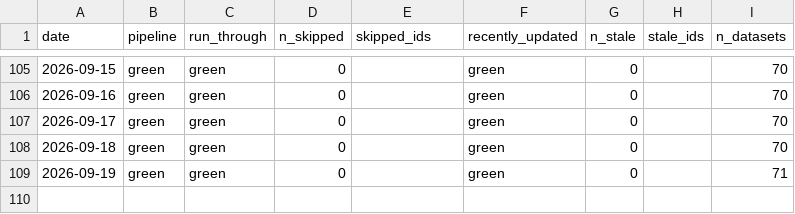
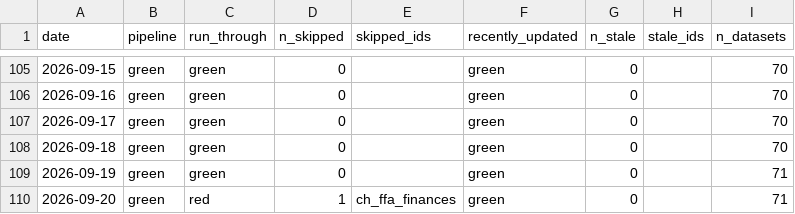
Before and after one commit to cynkra/dataseries-data, a CSV file: data/uptime.csv, drawn as a sheet; only a part is shown, gaps mark what is left out; the diff names each change by its address in the sheet, - before the commit and + after, or states it on an @@ line.

```diff
--- a/data/uptime.csv
+++ b/data/uptime.csv
+row 110: 2026-09-20 | green | red | 1 | ch_ffa_finances | green | 0 |  | 71
```
Also changed, not shown: 42 other files.
